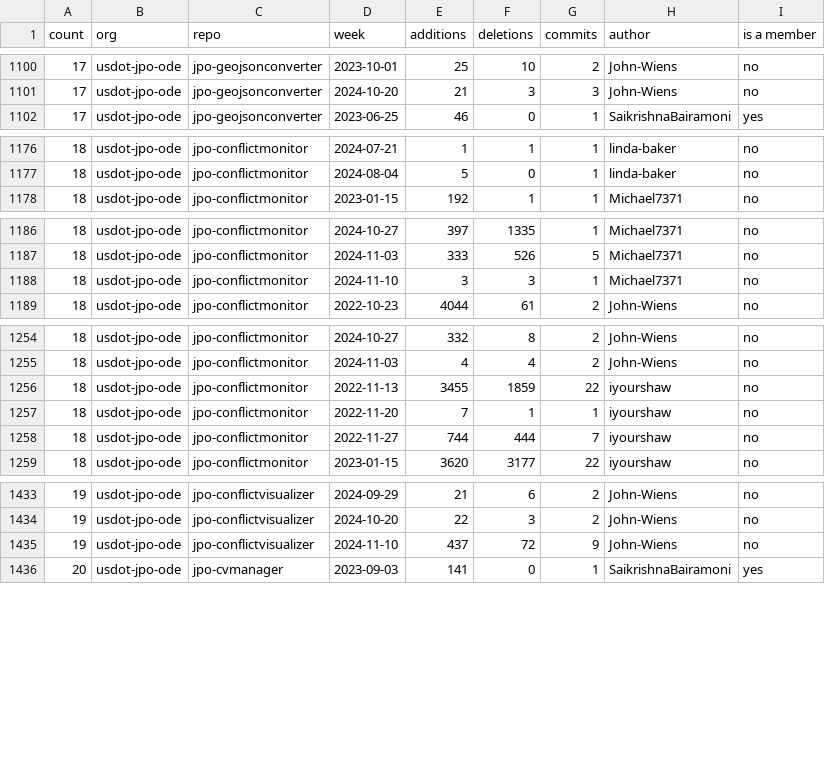
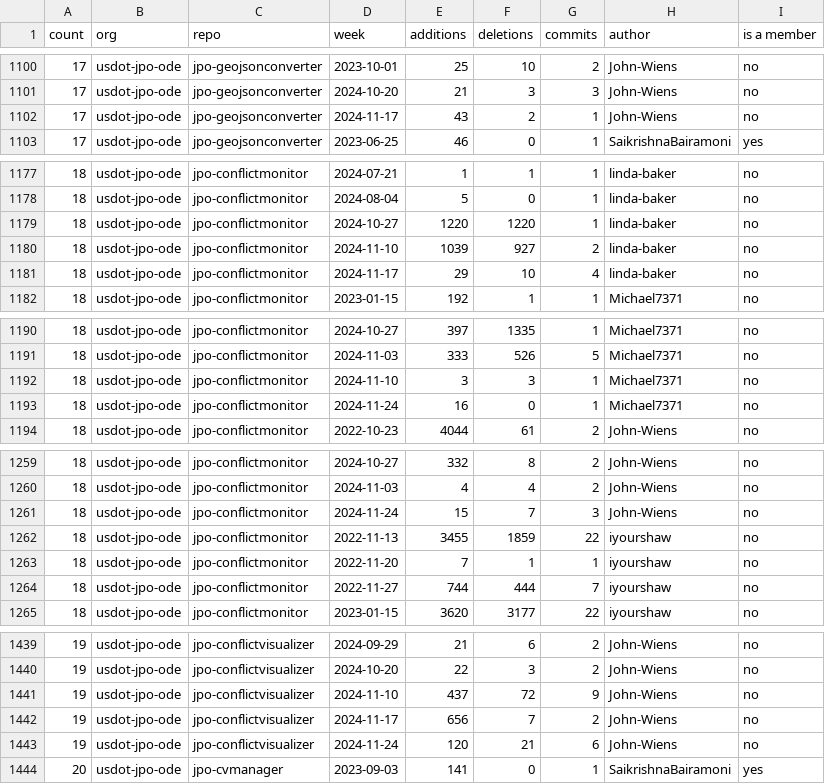
Before and after one commit to SaikrishnaBairamoni/github_metrics, a CSV file: output/github_code_frequency_usdot-jpo-ode.csv, drawn as a sheet; only a part is shown, gaps mark what is left out.

```diff
--- a/output/github_code_frequency_usdot-jpo-ode.csv
+++ b/output/github_code_frequency_usdot-jpo-ode.csv
@@ -1101,2 +1101,3 @@ count,org,repo,week,additions,deletions,commits,author,is a member
 17,usdot-jpo-ode,jpo-geojsonconverter,2024-10-20,21,3,3,John-Wiens,no
+17,usdot-jpo-ode,jpo-geojsonconverter,2024-11-17,43,2,1,John-Wiens,no
 17,usdot-jpo-ode,jpo-geojsonconverter,2023-06-25,46,0,1,SaikrishnaBairamoni,yes
@@ -1177,2 +1178,5 @@ count,org,repo,week,additions,deletions,commits,author,is a member
 18,usdot-jpo-ode,jpo-conflictmonitor,2024-08-04,5,0,1,linda-baker,no
+18,usdot-jpo-ode,jpo-conflictmonitor,2024-10-27,1220,1220,1,linda-baker,no
+18,usdot-jpo-ode,jpo-conflictmonitor,2024-11-10,1039,927,2,linda-baker,no
+18,usdot-jpo-ode,jpo-conflictmonitor,2024-11-17,29,10,4,linda-baker,no
 18,usdot-jpo-ode,jpo-conflictmonitor,2023-01-15,192,1,1,Michael7371,no
@@ -1188,2 +1192,3 @@ count,org,repo,week,additions,deletions,commits,author,is a member
 18,usdot-jpo-ode,jpo-conflictmonitor,2024-11-10,3,3,1,Michael7371,no
+18,usdot-jpo-ode,jpo-conflictmonitor,2024-11-24,16,0,1,Michael7371,no
 18,usdot-jpo-ode,jpo-conflictmonitor,2022-10-23,4044,61,2,John-Wiens,no
@@ -1255,2 +1260,3 @@ count,org,repo,week,additions,deletions,commits,author,is a member
 18,usdot-jpo-ode,jpo-conflictmonitor,2024-11-03,4,4,2,John-Wiens,no
+18,usdot-jpo-ode,jpo-conflictmonitor,2024-11-24,15,7,3,John-Wiens,no
 18,usdot-jpo-ode,jpo-conflictmonitor,2022-11-13,3455,1859,22,iyourshaw,no
@@ -1435,2 +1441,4 @@ count,org,repo,week,additions,deletions,commits,author,is a member
 19,usdot-jpo-ode,jpo-conflictvisualizer,2024-11-10,437,72,9,John-Wiens,no
+19,usdot-jpo-ode,jpo-conflictvisualizer,2024-11-17,656,7,2,John-Wiens,no
+19,usdot-jpo-ode,jpo-conflictvisualizer,2024-11-24,120,21,6,John-Wiens,no
 20,usdot-jpo-ode,jpo-cvmanager,2023-09-03,141,0,1,SaikrishnaBairamoni,yes
```
Also changed, not shown: output/github_code_frequency_usdot-fhwa-OPS.csv, output/github_code_frequency_usdot-fhwa-stol.csv, 15 other files.
